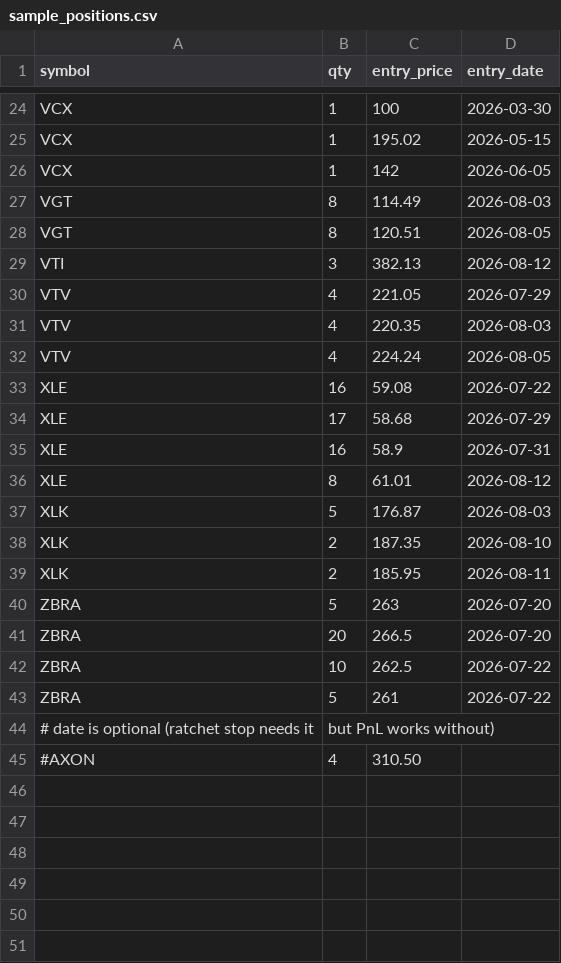
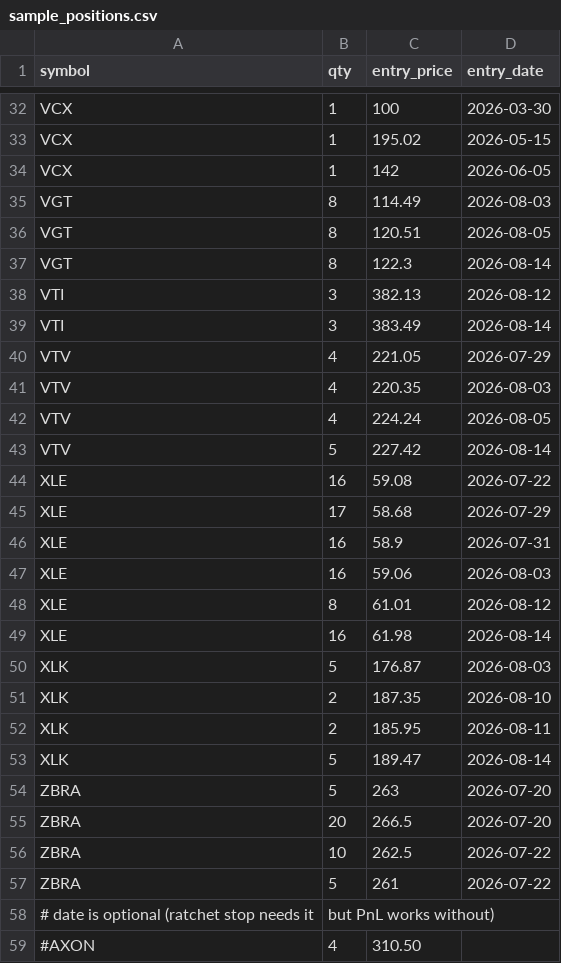
Before and after one commit to vipvipvip/SwingTraderAndOptimizer, a CSV file: swingtrader/services/scripts/sample_positions.csv, drawn as a sheet; only a part is shown, gaps mark what is left out; the diff covers the shown part only; the diff names each change by its address in the sheet, - before the commit and + after, or states it on an @@ line.

```diff
--- a/swingtrader/services/scripts/sample_positions.csv
+++ b/swingtrader/services/scripts/sample_positions.csv
+row 37: VGT | 8 | 122.3 | 2026-08-14
+row 39: VTI | 3 | 383.49 | 2026-08-14
+row 43: VTV | 5 | 227.42 | 2026-08-14
+row 47: XLE | 16 | 59.06 | 2026-08-03
+row 49: XLE | 16 | 61.98 | 2026-08-14
+row 53: XLK | 5 | 189.47 | 2026-08-14
```
Also changed, not shown: 8 added rows and 1 edited cell elsewhere in this file, 5 other files.
